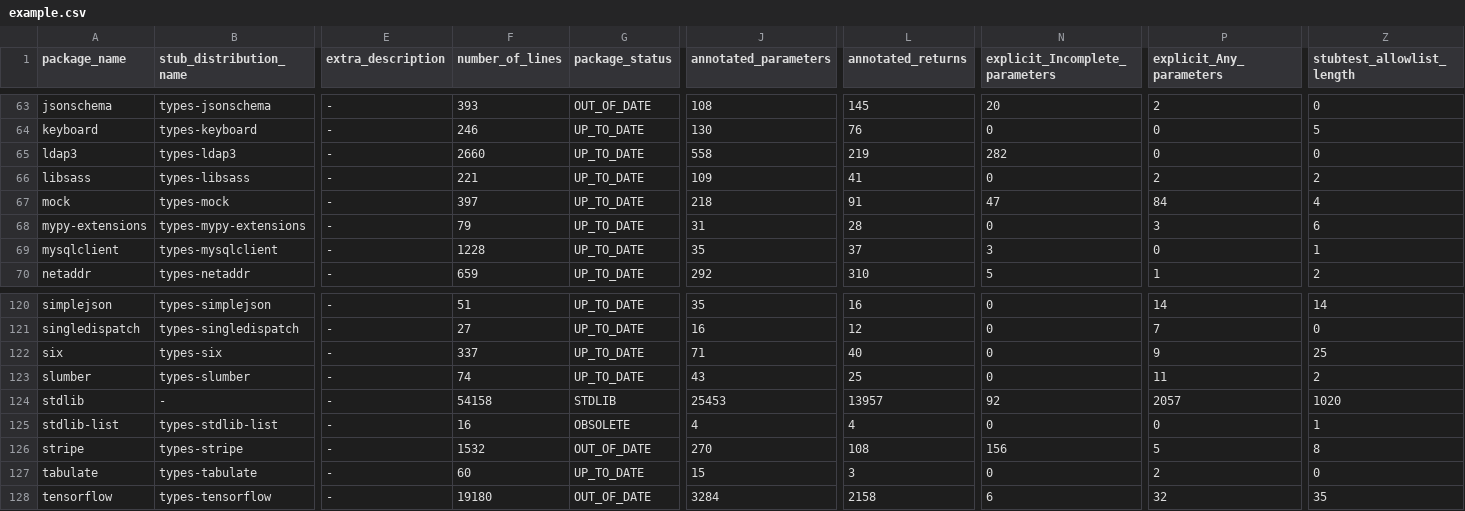
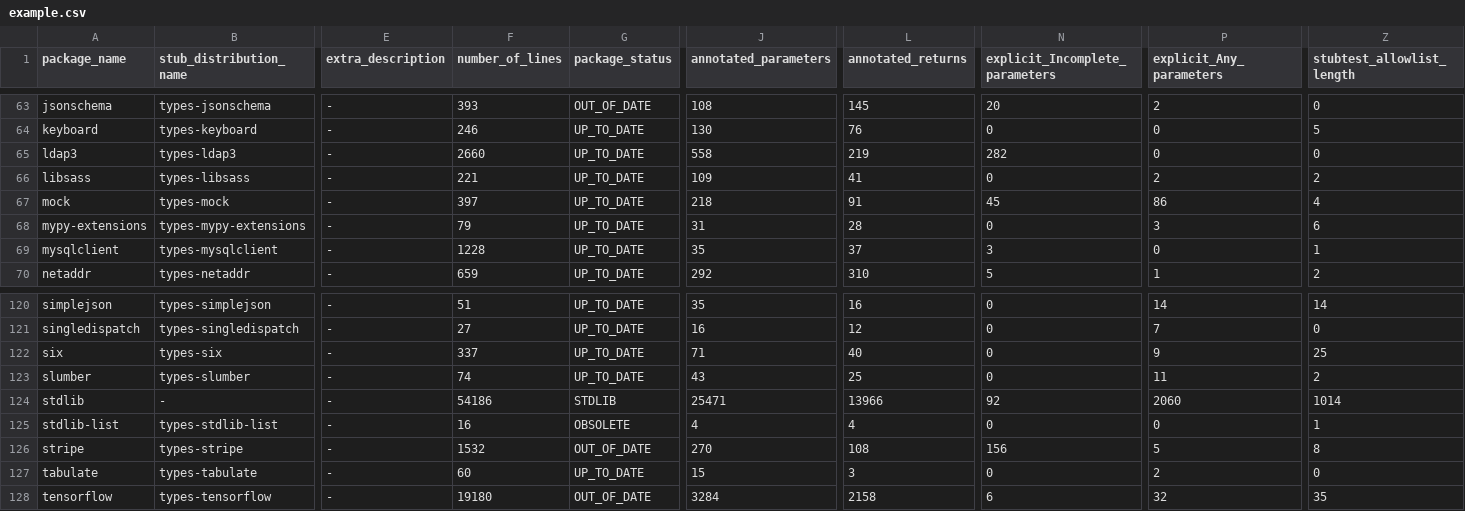
Before and after one commit to AlexWaygood/typeshed-stats, a CSV file: examples/example.csv, drawn as a sheet; only a part is shown, gaps mark what is left out; the diff names each change by its address in the sheet, - before the commit and + after, or states it on an @@ line.

Commit message:
👷 Automated regeneration of examples and docs

```diff
--- a/examples/example.csv
+++ b/examples/example.csv
-N67 (explicit_Incomplete_parameters): 47
+N67 (explicit_Incomplete_parameters): 45
-P67 (explicit_Any_parameters): 84
+P67 (explicit_Any_parameters): 86
-F124 (number_of_lines): 54158
+F124 (number_of_lines): 54186
-J124 (annotated_parameters): 25453
+J124 (annotated_parameters): 25471
-L124 (annotated_returns): 13957
+L124 (annotated_returns): 13966
-P124 (explicit_Any_parameters): 2057
+P124 (explicit_Any_parameters): 2060
-Z124 (stubtest_allowlist_length): 1020
+Z124 (stubtest_allowlist_length): 1014
```
Also changed, not shown: 2 other files.
